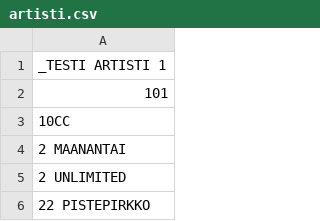
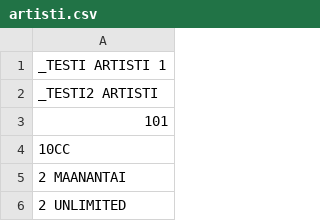
Before and after one commit to LamminHovi/Karaokelista, a CSV file: artisti.csv, drawn as a sheet; only a part is shown; the shorter side is filled out with more unchanged rows.

Commit message:
Lisätty uusia artisteja artisti.csv:hen

```diff
--- a/artisti.csv
+++ b/artisti.csv
@@ -1,2 +1,3 @@
 _TESTI ARTISTI 1
+_TESTI2 ARTISTI
 101
```
